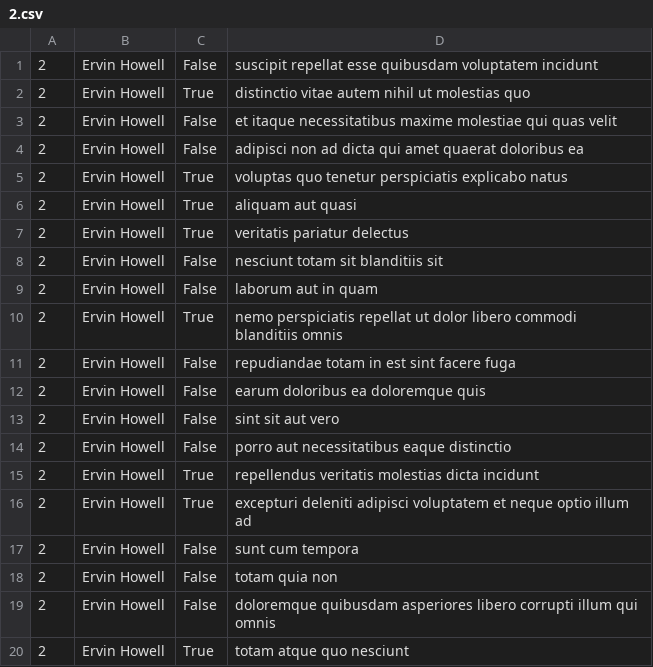
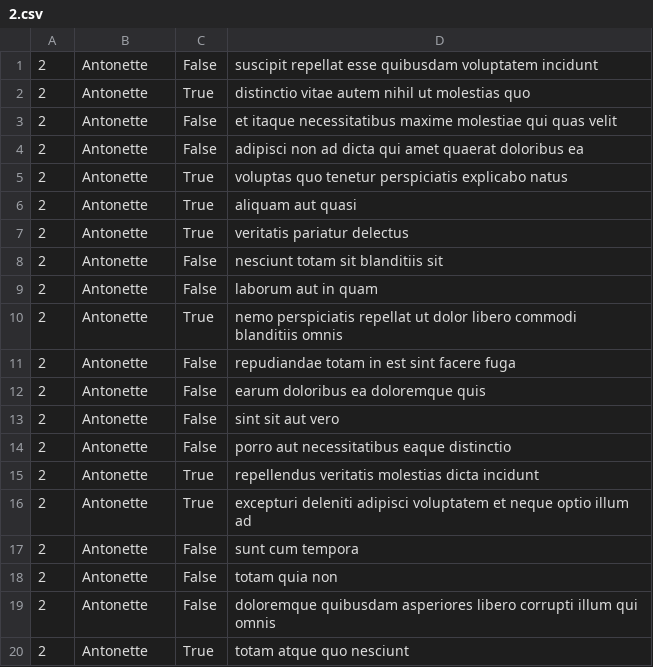
Before and after one commit to PreciousJac0b/alx-system_engineering-devops, a CSV file: 0x15-api/2.csv, drawn as a sheet.

```diff
--- a/0x15-api/2.csv
+++ b/0x15-api/2.csv
@@ -1,20 +1,20 @@
-2,Ervin Howell,False,suscipit repellat esse quibusdam voluptatem incidunt
-2,Ervin Howell,True,distinctio vitae autem nihil ut molestias quo
-2,Ervin Howell,False,et itaque necessitatibus maxime molestiae qui quas velit
-2,Ervin Howell,False,adipisci non ad dicta qui amet quaerat doloribus ea
-2,Ervin Howell,True,voluptas quo tenetur perspiciatis explicabo natus
-2,Ervin Howell,True,aliquam aut quasi
-2,Ervin Howell,True,veritatis pariatur delectus
-2,Ervin Howell,False,nesciunt totam sit blanditiis sit
-2,Ervin Howell,False,laborum aut in quam
-2,Ervin Howell,True,nemo perspiciatis repellat ut dolor libero commodi blanditiis omnis
-2,Ervin Howell,False,repudiandae totam in est sint facere fuga
-2,Ervin Howell,False,earum doloribus ea doloremque quis
-2,Ervin Howell,False,sint sit aut vero
-2,Ervin Howell,False,porro aut necessitatibus eaque distinctio
-2,Ervin Howell,True,repellendus veritatis molestias dicta incidunt
-2,Ervin Howell,True,excepturi deleniti adipisci voluptatem et neque optio illum ad
-2,Ervin Howell,False,sunt cum tempora
-2,Ervin Howell,False,totam quia non
-2,Ervin Howell,False,doloremque quibusdam asperiores libero corrupti illum qui omnis
-2,Ervin Howell,True,totam atque quo nesciunt
+2,Antonette,False,suscipit repellat esse quibusdam voluptatem incidunt
+2,Antonette,True,distinctio vitae autem nihil ut molestias quo
+2,Antonette,False,et itaque necessitatibus maxime molestiae qui quas velit
+2,Antonette,False,adipisci non ad dicta qui amet quaerat doloribus ea
+2,Antonette,True,voluptas quo tenetur perspiciatis explicabo natus
+2,Antonette,True,aliquam aut quasi
+2,Antonette,True,veritatis pariatur delectus
+2,Antonette,False,nesciunt totam sit blanditiis sit
+2,Antonette,False,laborum aut in quam
+2,Antonette,True,nemo perspiciatis repellat ut dolor libero commodi blanditiis omnis
+2,Antonette,False,repudiandae totam in est sint facere fuga
+2,Antonette,False,earum doloribus ea doloremque quis
+2,Antonette,False,sint sit aut vero
+2,Antonette,False,porro aut necessitatibus eaque distinctio
+2,Antonette,True,repellendus veritatis molestias dicta incidunt
+2,Antonette,True,excepturi deleniti adipisci voluptatem et neque optio illum ad
+2,Antonette,False,sunt cum tempora
+2,Antonette,False,totam quia non
+2,Antonette,False,doloremque quibusdam asperiores libero corrupti illum qui omnis
+2,Antonette,True,totam atque quo nesciunt
```
Also changed, not shown: 1 other file.
